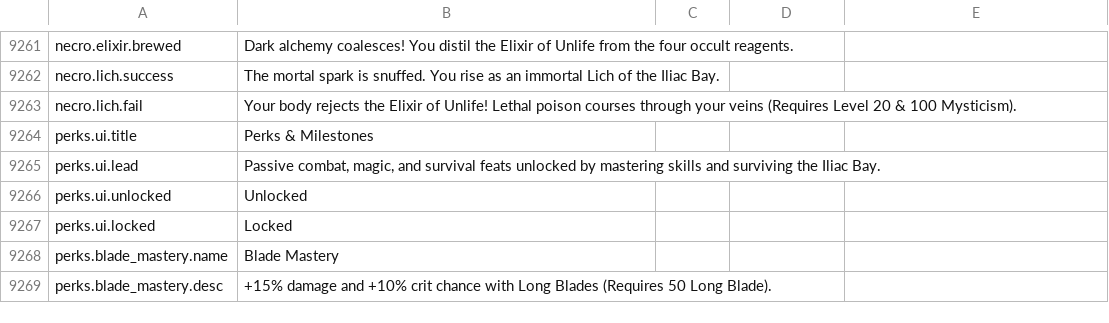
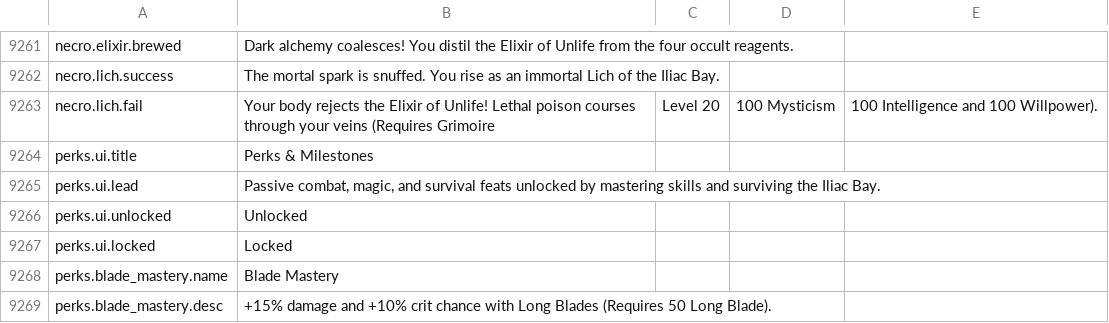
Before and after one commit to Chuz13/daggerfall-forever, a CSV file: locales/en/Port_Strings.csv, drawn as a sheet; only a part is shown, gaps mark what is left out.

```diff
--- a/locales/en/Port_Strings.csv
+++ b/locales/en/Port_Strings.csv
@@ -9264,3 +9264,3 @@ necro.elixir.brewed,Dark alchemy coalesces! You distil the Elixir of Unlife from
 necro.lich.success,The mortal spark is snuffed. You rise as an immortal Lich of the Iliac Bay.
-necro.lich.fail,Your body rejects the Elixir of Unlife! Lethal poison courses through your veins (Requires Level 20 & 100 Mysticism).
+necro.lich.fail,Your body rejects the Elixir of Unlife! Lethal poison courses through your veins (Requires Grimoire, Level 20, 100 Mysticism, 100 Intelligence and 100 Willpower).
 perks.ui.title,Perks & Milestones
```
Also changed, not shown: locales/ru/Port_Strings.csv, 2 other files.
